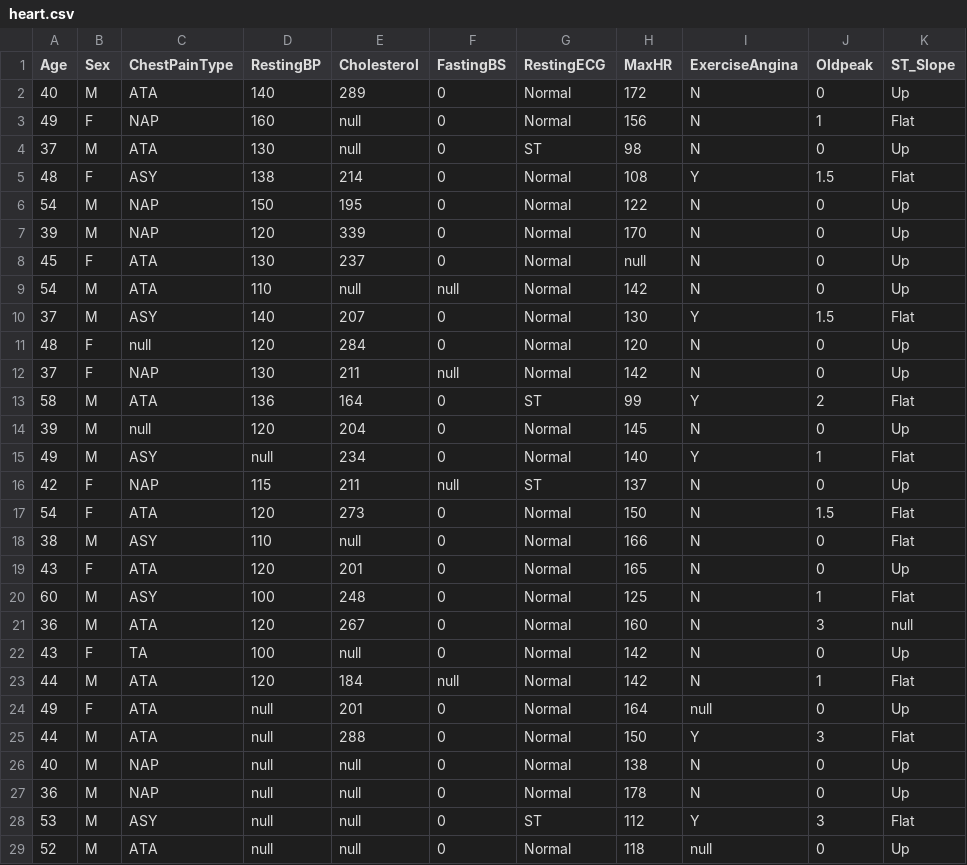
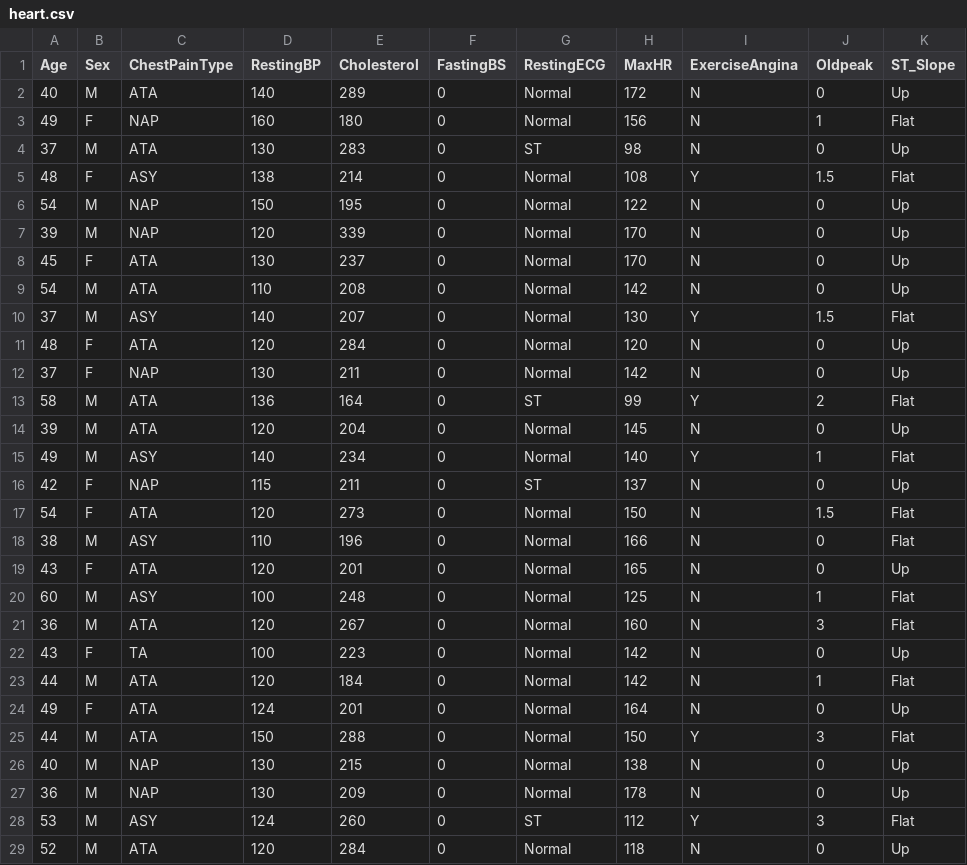
Before and after one commit to perqss/psi_project, a CSV file: data/heart.csv, drawn as a sheet; only a part is shown; the diff covers the shown part only; the diff names each change by its address in the sheet, - before the commit and + after, or states it on an @@ line.

```diff
--- a/data/heart.csv
+++ b/data/heart.csv
-E3 (Cholesterol): null
+E3 (Cholesterol): 180
-E4 (Cholesterol): null
+E4 (Cholesterol): 283
-H8 (MaxHR): null
+H8 (MaxHR): 170
-E9 (Cholesterol): null
+E9 (Cholesterol): 208
-F9 (FastingBS): null
+F9 (FastingBS): 0
-C11 (ChestPainType): null
+C11 (ChestPainType): ATA
-F12 (FastingBS): null
+F12 (FastingBS): 0
-C14 (ChestPainType): null
+C14 (ChestPainType): ATA
-D15 (RestingBP): null
+D15 (RestingBP): 140
-F16 (FastingBS): null
+F16 (FastingBS): 0
-E18 (Cholesterol): null
+E18 (Cholesterol): 196
-K21 (ST_Slope): null
+K21 (ST_Slope): Flat
-E22 (Cholesterol): null
+E22 (Cholesterol): 223
-F23 (FastingBS): null
+F23 (FastingBS): 0
-D24 (RestingBP): null
+D24 (RestingBP): 124
-I24 (ExerciseAngina): null
+I24 (ExerciseAngina): N
-D25 (RestingBP): null
+D25 (RestingBP): 150
-D26:D27 (RestingBP): null
+D26:D27 (RestingBP): 130
-E26 (Cholesterol): null
+E26 (Cholesterol): 215
-E27 (Cholesterol): null
+E27 (Cholesterol): 209
-D28 (RestingBP): null
+D28 (RestingBP): 124
-E28 (Cholesterol): null
+E28 (Cholesterol): 260
-D29 (RestingBP): null
+D29 (RestingBP): 120
-E29 (Cholesterol): null
+E29 (Cholesterol): 284
-I29 (ExerciseAngina): null
+I29 (ExerciseAngina): N
```
Also changed, not shown: 151 edited cells elsewhere in this file, 1 other file.
